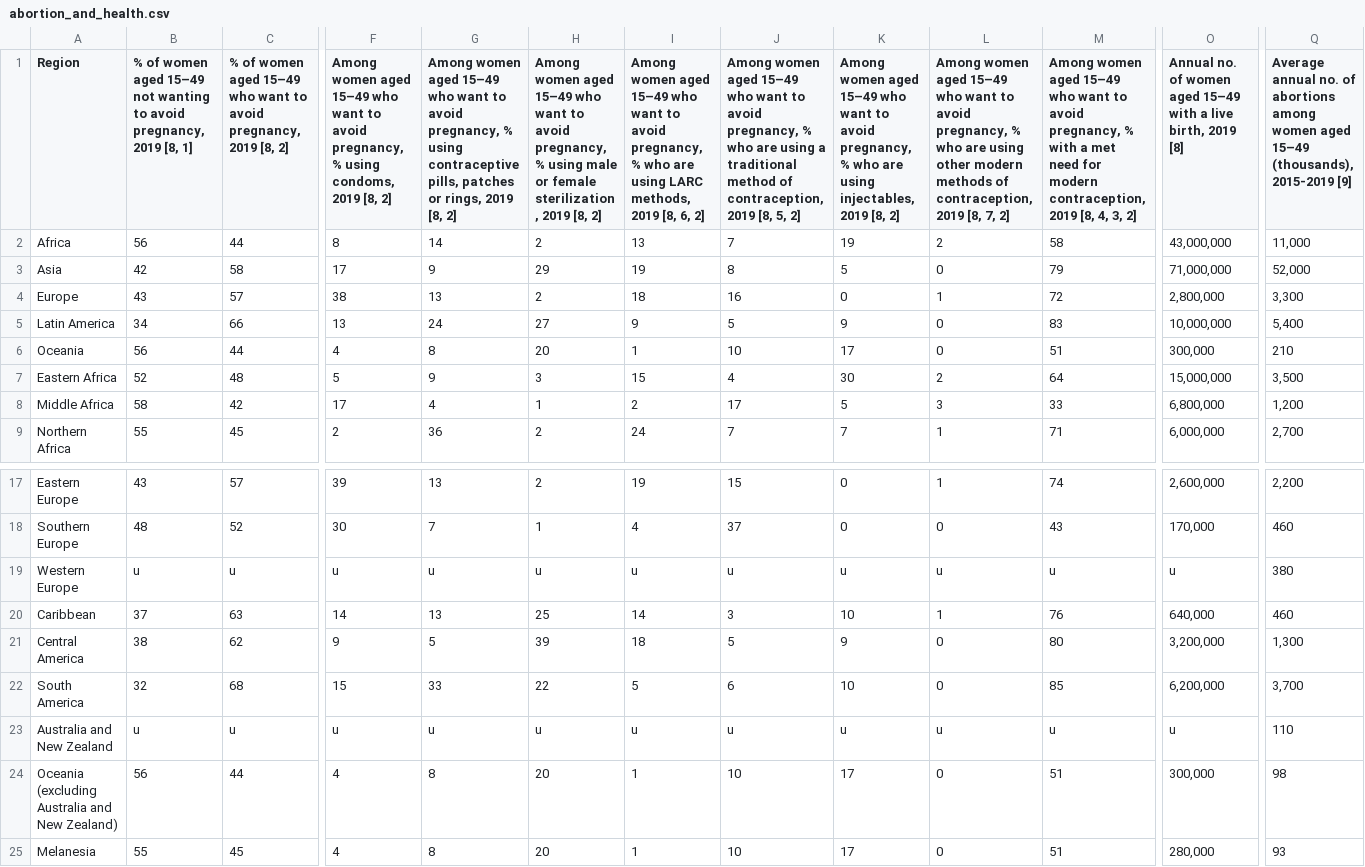
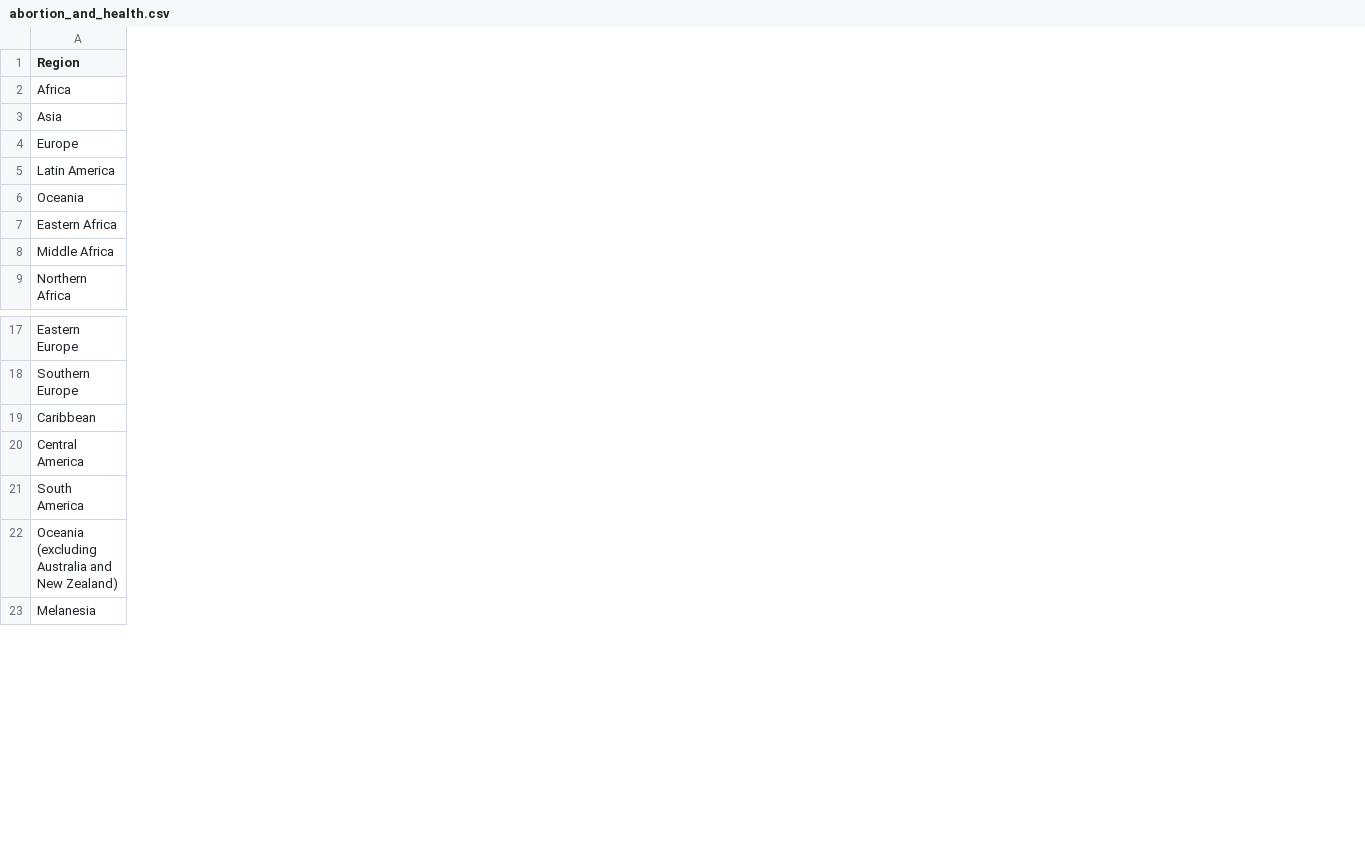
Before and after one commit to isSherrrrry/vis_poem, a CSV file: clean_datasets/abortion_and_health.csv, drawn as a sheet; only a part is shown, gaps mark what is left out; rows hold the shown columns only; the diff covers the shown part only; the diff names each change by its address in the sheet, - before the commit and + after, or states it on an @@ line.

```diff
--- a/clean_datasets/abortion_and_health.csv
+++ b/clean_datasets/abortion_and_health.csv
-column B, rows 1-9: % of women aged 15–49 not wanting to avoid pregnancy, 2019 [8, 1] | 56 | 42 | 43 | 34 | 56 | 52 | 58 | 55; rows 17-18: 43 | 48; rows 20-22: 37 | 38 | 32; rows 24-25: 56 | 55
-column C, rows 1-9: % of women aged 15–49 who want to avoid pregnancy, 2019 [8, 2] | 44 | 58 | 57 | 66 | 44 | 48 | 42 | 45; rows 17-18: 57 | 52; rows 20-22: 63 | 62 | 68; rows 24-25: 44 | 45
-column F, rows 1-9: Among women aged 15–49 who want to avoid pregnancy, % using condoms, 2019 [8, 2] | 8 | 17 | 38 | 13 | 4 | 5 | 17 | 2; rows 17-18: 39 | 30; rows 20-22: 14 | 9 | 15; rows 24-25: 4 | 4
-column G, rows 1-9: Among women aged 15–49 who want to avoid pregnancy, % using contraceptive pills, patches or rings, 2019 [8, 2] | 14 | 9 | 13 | 24 | 8 | 9 | 4 | 36; rows 17-18: 13 | 7; rows 20-22: 13 | 5 | 33; rows 24-25: 8 | 8
-column H, rows 1-9: Among women aged 15–49 who want to avoid pregnancy, % using male or female sterilization , 2019 [8, 2] | 2 | 29 | 2 | 27 | 20 | 3 | 1 | 2; rows 17-18: 2 | 1; rows 20-22: 25 | 39 | 22; rows 24-25: 20 | 20
-column I, rows 1-9: Among women aged 15–49 who want to avoid pregnancy, % who are using LARC methods, 2019 [8, 6, 2] | 13 | 19 | 18 | 9 | 1 | 15 | 2 | 24; rows 17-18: 19 | 4; rows 20-22: 14 | 18 | 5; rows 24-25: 1 | 1
-column J, rows 1-9: Among women aged 15–49 who want to avoid pregnancy, % who are using a traditional method of contraception, 2019 [8, 5, 2] | 7 | 8 | 16 | 5 | 10 | 4 | 17 | 7; rows 17-18: 15 | 37; rows 20-22: 3 | 5 | 6; rows 24-25: 10 | 10
-column K, rows 1-9: Among women aged 15–49 who want to avoid pregnancy, % who are using injectables, 2019 [8, 2] | 19 | 5 | 0 | 9 | 17 | 30 | 5 | 7; rows 17-18: 0 | 0; rows 20-22: 10 | 9 | 10; rows 24-25: 17 | 17
-column L, rows 1-9: Among women aged 15–49 who want to avoid pregnancy, % who are using other modern methods of contraception, 2019 [8, 7, 2] | 2 | 0 | 1 | 0 | 0 | 2 | 3 | 1; rows 17-18: 1 | 0; rows 20-22: 1 | 0 | 0; rows 24-25: 0 | 0
-column M, rows 1-9: Among women aged 15–49 who want to avoid pregnancy, % with a met need for modern contraception, 2019 [8, 4, 3, 2] | 58 | 79 | 72 | 83 | 51 | 64 | 33 | 71; rows 17-18: 74 | 43; rows 20-22: 76 | 80 | 85; rows 24-25: 51 | 51
-column O, rows 1-9: Annual no. of women aged 15–49 with a live birth, 2019 [8] | 43,000,000 | 71,000,000 | 2,800,000 | 10,000,000 | 300,000 | 15,000,000 | 6,800,000 | 6,000,000; rows 17-18: 2,600,000 | 170,000; rows 20-22: 640,000 | 3,200,000 | 6,200,000; rows 24-25: 300,000 | 280,000
-column Q, rows 1-9: Average annual no. of abortions among women aged 15–49 (thousands), 2015-2019 [9] | 11,000 | 52,000 | 3,300 | 5,400 | 210 | 3,500 | 1,200 | 2,700; rows 17-18: 2,200 | 460; rows 20-22: 460 | 1,300 | 3,700; rows 24-25: 98 | 93
-row 19: Western Europe | u | u | u | u | u | u | u | u | u | u | u | 380
-row 23: Australia and New Zealand | u | u | u | u | u | u | u | u | u | u | u | 110
```
Also changed, not shown: 6 removed columns elsewhere in this file, 1 other file.
